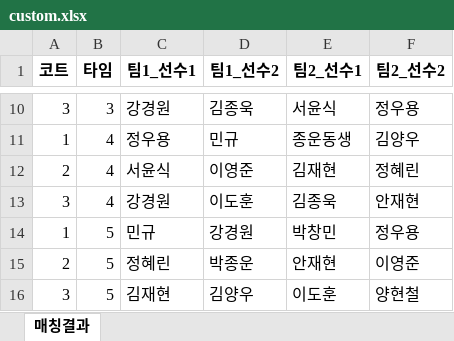
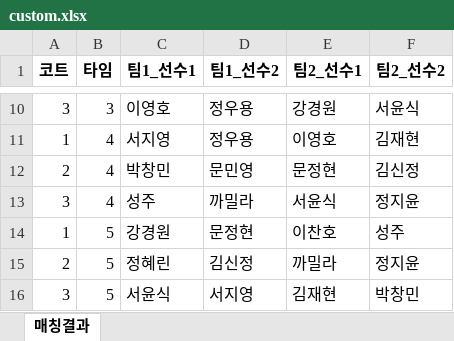
Before and after one commit to jy17347/tennis-matching, an Excel workbook: dataset/custom.xlsx, sheet 매칭결과, drawn as a sheet; only a part is shown, gaps mark what is left out; values as stored, in another font and other column widths than the file's, no borders; the diff covers the shown part only; the diff names each change by its address in the sheet, - before the commit and + after, or states it on an @@ line.

```diff
--- a/dataset/custom.xlsx (sheet 매칭결과)
+++ b/dataset/custom.xlsx (sheet 매칭결과)
-C10 (팀1_선수1): 강경원
+C10 (팀1_선수1): 이영호
-D10 (팀1_선수2): 김종욱
+D10 (팀1_선수2): 정우용
-E10 (팀2_선수1): 서윤식
+E10 (팀2_선수1): 강경원
-F10 (팀2_선수2): 정우용
+F10 (팀2_선수2): 서윤식
-C11 (팀1_선수1): 정우용
+C11 (팀1_선수1): 서지영
-D11 (팀1_선수2): 민규
+D11 (팀1_선수2): 정우용
-E11 (팀2_선수1): 종운동생
+E11 (팀2_선수1): 이영호
-F11 (팀2_선수2): 김양우
+F11 (팀2_선수2): 김재현
-C12 (팀1_선수1): 서윤식
+C12 (팀1_선수1): 박창민
-D12 (팀1_선수2): 이영준
+D12 (팀1_선수2): 문민영
-E12 (팀2_선수1): 김재현
+E12 (팀2_선수1): 문정현
-F12 (팀2_선수2): 정혜린
+F12 (팀2_선수2): 김신정
-C13 (팀1_선수1): 강경원
+C13 (팀1_선수1): 성주
-D13 (팀1_선수2): 이도훈
+D13 (팀1_선수2): 까밀라
-E13 (팀2_선수1): 김종욱
+E13 (팀2_선수1): 서윤식
-F13 (팀2_선수2): 안재현
+F13 (팀2_선수2): 정지윤
-C14 (팀1_선수1): 민규
+C14 (팀1_선수1): 강경원
-D14 (팀1_선수2): 강경원
+D14 (팀1_선수2): 문정현
-E14 (팀2_선수1): 박창민
+E14 (팀2_선수1): 이찬호
-F14 (팀2_선수2): 정우용
+F14 (팀2_선수2): 성주
-D15 (팀1_선수2): 박종운
+D15 (팀1_선수2): 김신정
-E15 (팀2_선수1): 안재현
+E15 (팀2_선수1): 까밀라
-F15 (팀2_선수2): 이영준
+F15 (팀2_선수2): 정지윤
-C16 (팀1_선수1): 김재현
+C16 (팀1_선수1): 서윤식
-D16 (팀1_선수2): 김양우
+D16 (팀1_선수2): 서지영
-E16 (팀2_선수1): 이도훈
+E16 (팀2_선수1): 김재현
-F16 (팀2_선수2): 양현철
+F16 (팀2_선수2): 박창민
```
Also changed, not shown: 32 edited cells elsewhere in this sheet, dataset/participation.xlsx, dataset/participation_sample.xlsx, 1 other file.
